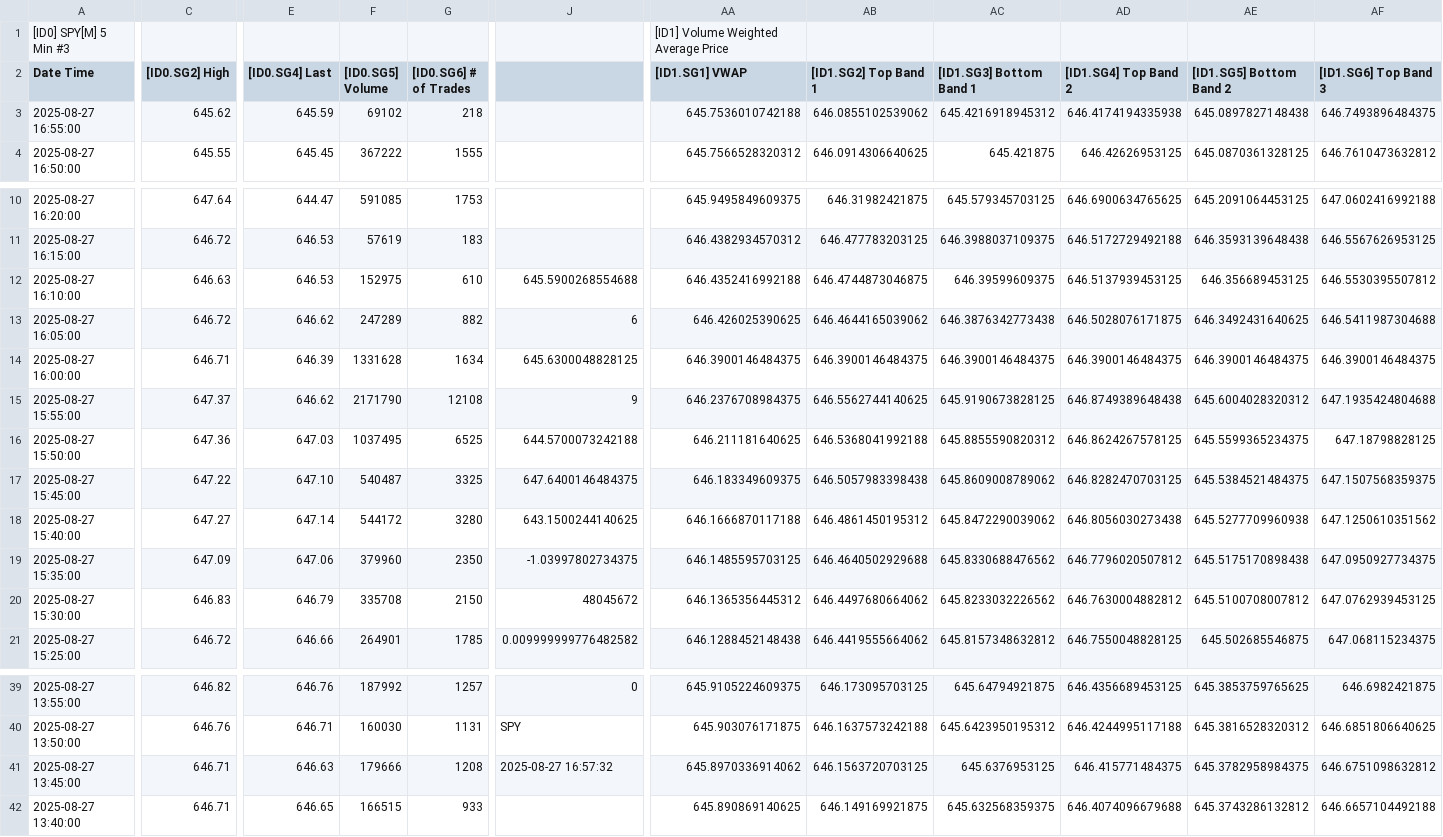
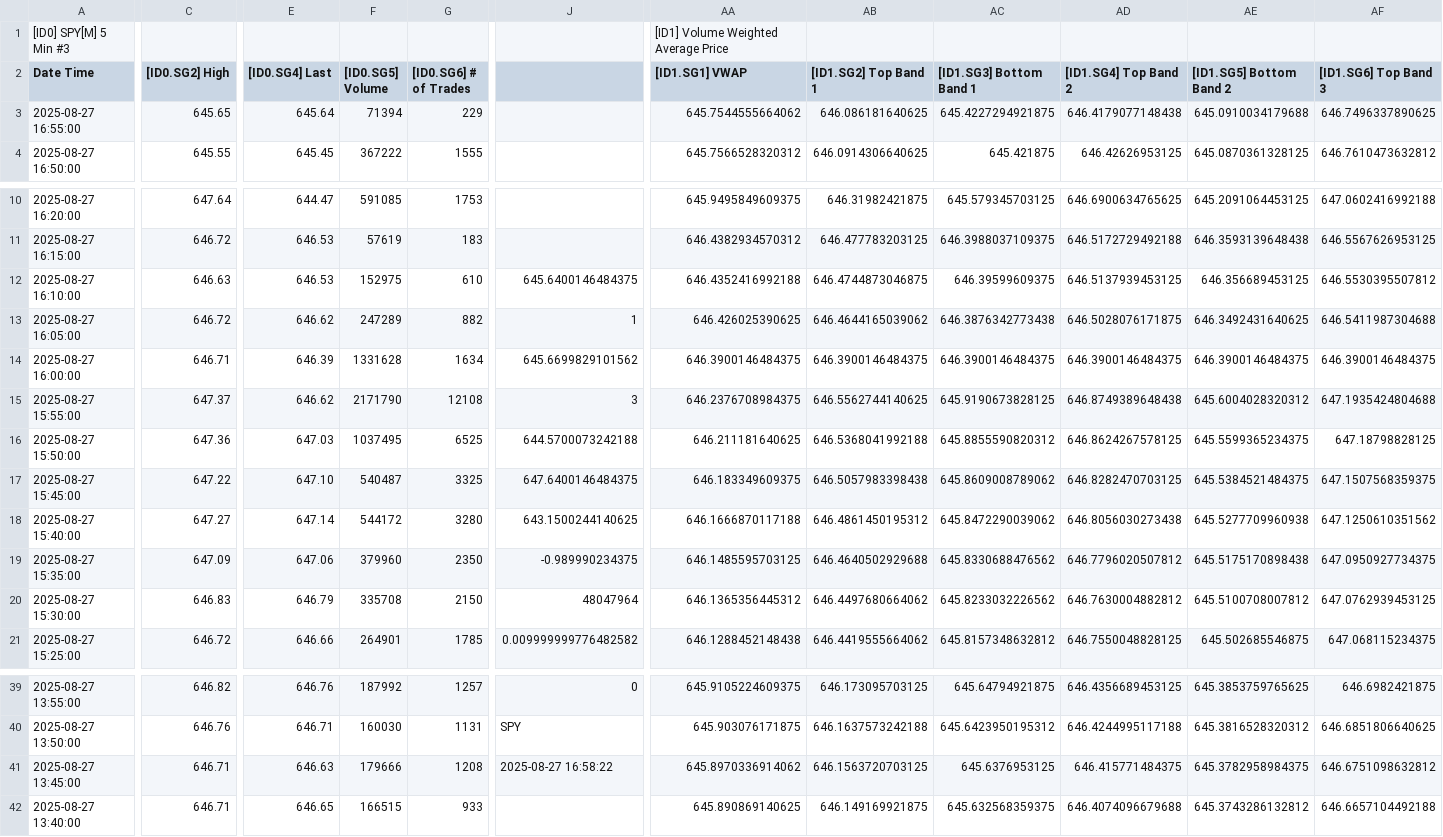
Before and after one commit to timbarber4/ETF-Feed, a TSV file: 5min VWAP&POC.tsv, drawn as a sheet; only a part is shown, gaps mark what is left out; the diff covers the shown part only; the diff names each change by its address in the sheet, - before the commit and + after, or states it on an @@ line.

```diff
--- a/5min VWAP&POC.tsv
+++ b/5min VWAP&POC.tsv
-C3 ([ID0.SG2] High): 645.62
+C3 ([ID0.SG2] High): 645.65
-E3 ([ID0.SG4] Last): 645.59
+E3 ([ID0.SG4] Last): 645.64
-F3 ([ID0.SG5] Volume): 69102
+F3 ([ID0.SG5] Volume): 71394
-G3 ([ID0.SG6] # of Trades): 218
+G3 ([ID0.SG6] # of Trades): 229
-AA3 ([ID1.SG1] VWAP): 645.7536010742188
+AA3 ([ID1.SG1] VWAP): 645.7544555664062
-AB3 ([ID1.SG2] Top Band 1): 646.0855102539062
+AB3 ([ID1.SG2] Top Band 1): 646.086181640625
-AC3 ([ID1.SG3] Bottom Band 1): 645.4216918945312
+AC3 ([ID1.SG3] Bottom Band 1): 645.4227294921875
-AD3 ([ID1.SG4] Top Band 2): 646.4174194335938
+AD3 ([ID1.SG4] Top Band 2): 646.4179077148438
-AE3 ([ID1.SG5] Bottom Band 2): 645.0897827148438
+AE3 ([ID1.SG5] Bottom Band 2): 645.0910034179688
-AF3 ([ID1.SG6] Top Band 3): 646.7493896484375
+AF3 ([ID1.SG6] Top Band 3): 646.7496337890625
-J12: 645.5900268554688
+J12: 645.6400146484375
-J13: 6
+J13: 1
-J14: 645.6300048828125
+J14: 645.6699829101562
-J15: 9
+J15: 3
-J19: -1.03997802734375
+J19: -0.989990234375
-J20: 48045672
+J20: 48047964
-J41: 2025-08-27 16:57:32
+J41: 2025-08-27 16:58:22
```
Also changed, not shown: 3 edited cells elsewhere in this file, 5min with MA's.tsv, Latest 1 min SPY .tsv.
